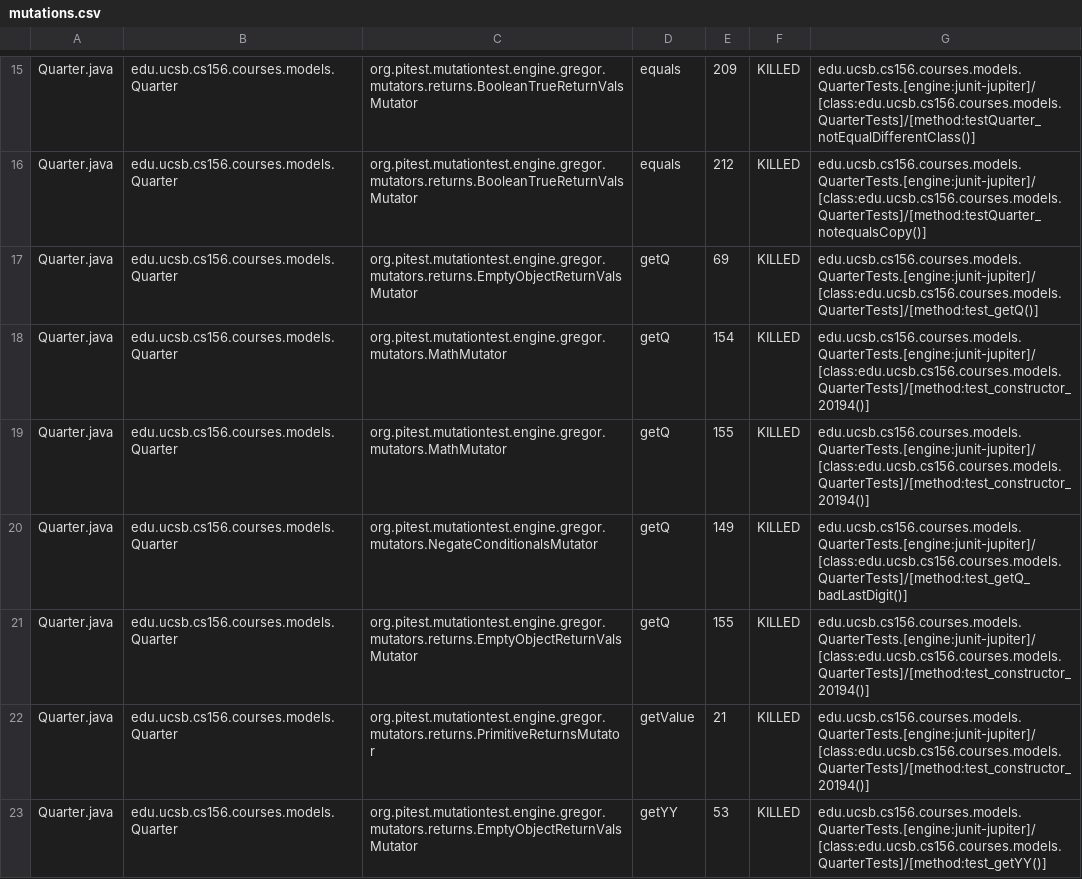
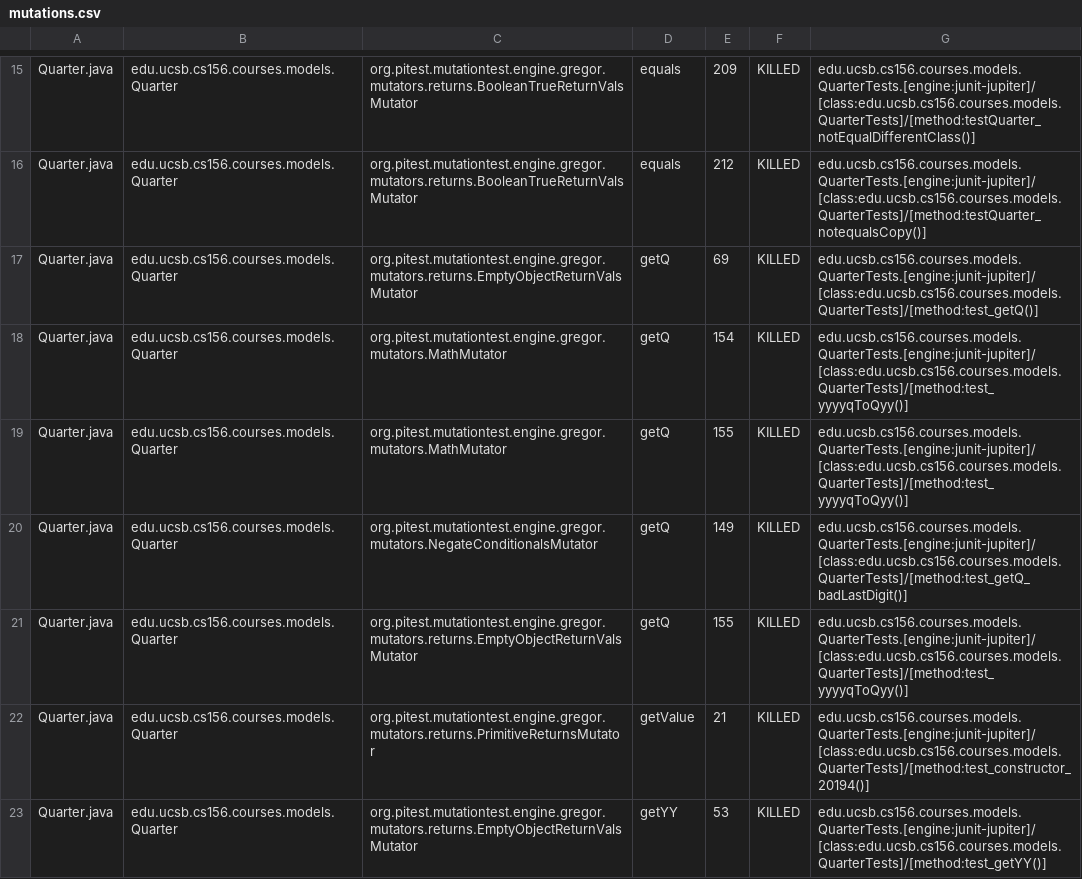
Before and after one commit to ucsb-cs156-f24/proj-courses-f24-02, a CSV file: prs/35/pitest/mutations.csv, drawn as a sheet; only a part is shown, gaps mark what is left out; the diff covers the shown part only.

Commit message:
Deploying to gh-pages from @ ucsb-cs156-f24/proj-courses-f24-02@2efeb5ba63d8b525c7323224e6c1fd895acce648 🚀

```diff
--- a/prs/35/pitest/mutations.csv
+++ b/prs/35/pitest/mutations.csv
@@ -17,6 +17,6 @@ Quarter.java,edu.ucsb.cs156.courses.models.Quarter,org.pitest.mutationtest.engin
 Quarter.java,edu.ucsb.cs156.courses.models.Quarter,org.pitest.mutationtest.engine.gregor.mutators.returns.EmptyObjectReturnValsMutator,getQ,69,KILLED,edu.ucsb.cs156.courses.models.QuarterTests.[engine:junit-jupiter]/[class:edu.ucsb.cs156.courses.models.QuarterTests]/[method:test_getQ()]
-Quarter.java,edu.ucsb.cs156.courses.models.Quarter,org.pitest.mutationtest.engine.gregor.mutators.MathMutator,getQ,154,KILLED,edu.ucsb.cs156.courses.models.QuarterTests.[engine:junit-jupiter]/[class:edu.ucsb.cs156.courses.models.QuarterTests]/[method:test_constructor_20194()]
-Quarter.java,edu.ucsb.cs156.courses.models.Quarter,org.pitest.mutationtest.engine.gregor.mutators.MathMutator,getQ,155,KILLED,edu.ucsb.cs156.courses.models.QuarterTests.[engine:junit-jupiter]/[class:edu.ucsb.cs156.courses.models.QuarterTests]/[method:test_constructor_20194()]
+Quarter.java,edu.ucsb.cs156.courses.models.Quarter,org.pitest.mutationtest.engine.gregor.mutators.MathMutator,getQ,154,KILLED,edu.ucsb.cs156.courses.models.QuarterTests.[engine:junit-jupiter]/[class:edu.ucsb.cs156.courses.models.QuarterTests]/[method:test_yyyyqToQyy()]
+Quarter.java,edu.ucsb.cs156.courses.models.Quarter,org.pitest.mutationtest.engine.gregor.mutators.MathMutator,getQ,155,KILLED,edu.ucsb.cs156.courses.models.QuarterTests.[engine:junit-jupiter]/[class:edu.ucsb.cs156.courses.models.QuarterTests]/[method:test_yyyyqToQyy()]
 Quarter.java,edu.ucsb.cs156.courses.models.Quarter,org.pitest.mutationtest.engine.gregor.mutators.NegateConditionalsMutator,getQ,149,KILLED,edu.ucsb.cs156.courses.models.QuarterTests.[engine:junit-jupiter]/[class:edu.ucsb.cs156.courses.models.QuarterTests]/[method:test_getQ_badLastDigit()]
-Quarter.java,edu.ucsb.cs156.courses.models.Quarter,org.pitest.mutationtest.engine.gregor.mutators.returns.EmptyObjectReturnValsMutator,getQ,155,KILLED,edu.ucsb.cs156.courses.models.QuarterTests.[engine:junit-jupiter]/[class:edu.ucsb.cs156.courses.models.QuarterTests]/[method:test_constructor_20194()]
+Quarter.java,edu.ucsb.cs156.courses.models.Quarter,org.pitest.mutationtest.engine.gregor.mutators.returns.EmptyObjectReturnValsMutator,getQ,155,KILLED,edu.ucsb.cs156.courses.models.QuarterTests.[engine:junit-jupiter]/[class:edu.ucsb.cs156.courses.models.QuarterTests]/[method:test_yyyyqToQyy()]
 Quarter.java,edu.ucsb.cs156.courses.models.Quarter,org.pitest.mutationtest.engine.gregor.mutators.returns.PrimitiveReturnsMutator,getValue,21,KILLED,edu.ucsb.cs156.courses.models.QuarterTests.[engine:junit-jupiter]/[class:edu.ucsb.cs156.courses.models.QuarterTests]/[method:test_constructor_20194()]
```
Also changed, not shown: 24 edited cells elsewhere in this file, 44 other files.
